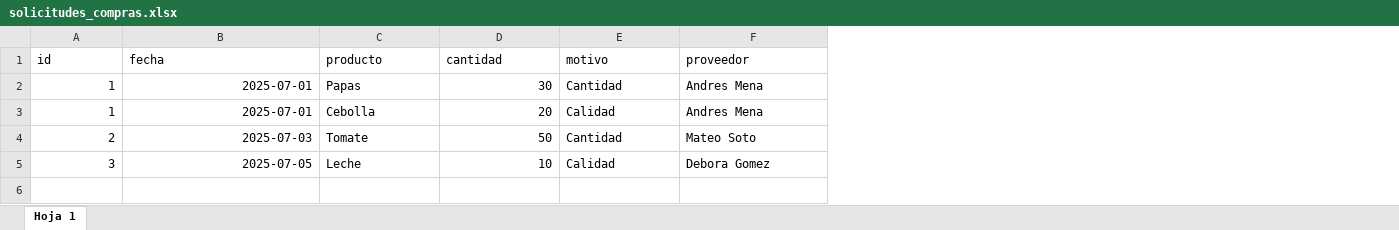
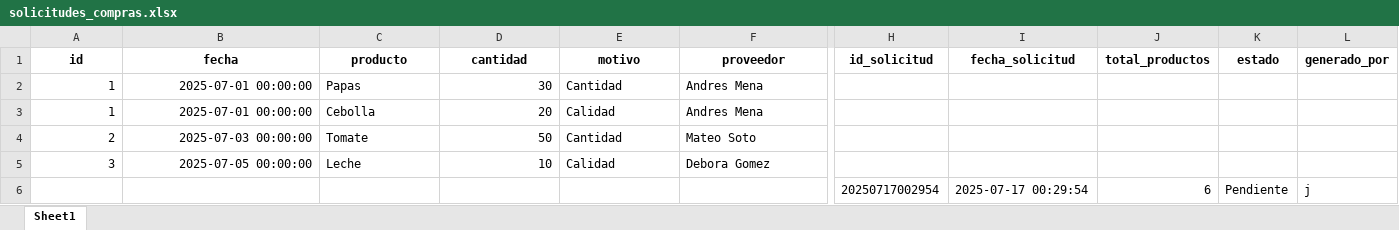
Before and after one commit to LuaN1409/FINCA-DIRECTA-SAS, an Excel workbook: data/solicitudes_compras.xlsx, sheet Sheet1, drawn as a sheet; only a part is shown, gaps mark what is left out; values as stored, in another font and other column widths than the file's, no borders; rows hold the shown columns only; the diff covers the shown part only; the diff names each change by its address in the sheet, - before the commit and + after, or states it on an @@ line.

```diff
--- a/data/solicitudes_compras.xlsx (sheet Sheet1)
+++ b/data/solicitudes_compras.xlsx (sheet Sheet1)
-sheet tab: Hoja 1
+sheet tab: Sheet1
+column H (id_solicitud), empty
+column I (fecha_solicitud), empty
+column J (total_productos), empty
+column K (estado), empty
+column L (generado_por), empty
@@ A1:F1 bold: off → on, alignment: left → center @@
-B2:B3 (fecha): 2025-07-01
+B2:B3 (fecha): 2025-07-01 00:00:00
-B4 (fecha): 2025-07-03
+B4 (fecha): 2025-07-03 00:00:00
-B5 (fecha): 2025-07-05
+B5 (fecha): 2025-07-05 00:00:00
+row 6:  |  |  |  |  |  | 20250717002954 | 2025-07-17 00:29:54 | 6 | Pendiente | j
```
Also changed, not shown: cell formats elsewhere in this sheet, data/inventario.xlsx, 3 other files.
